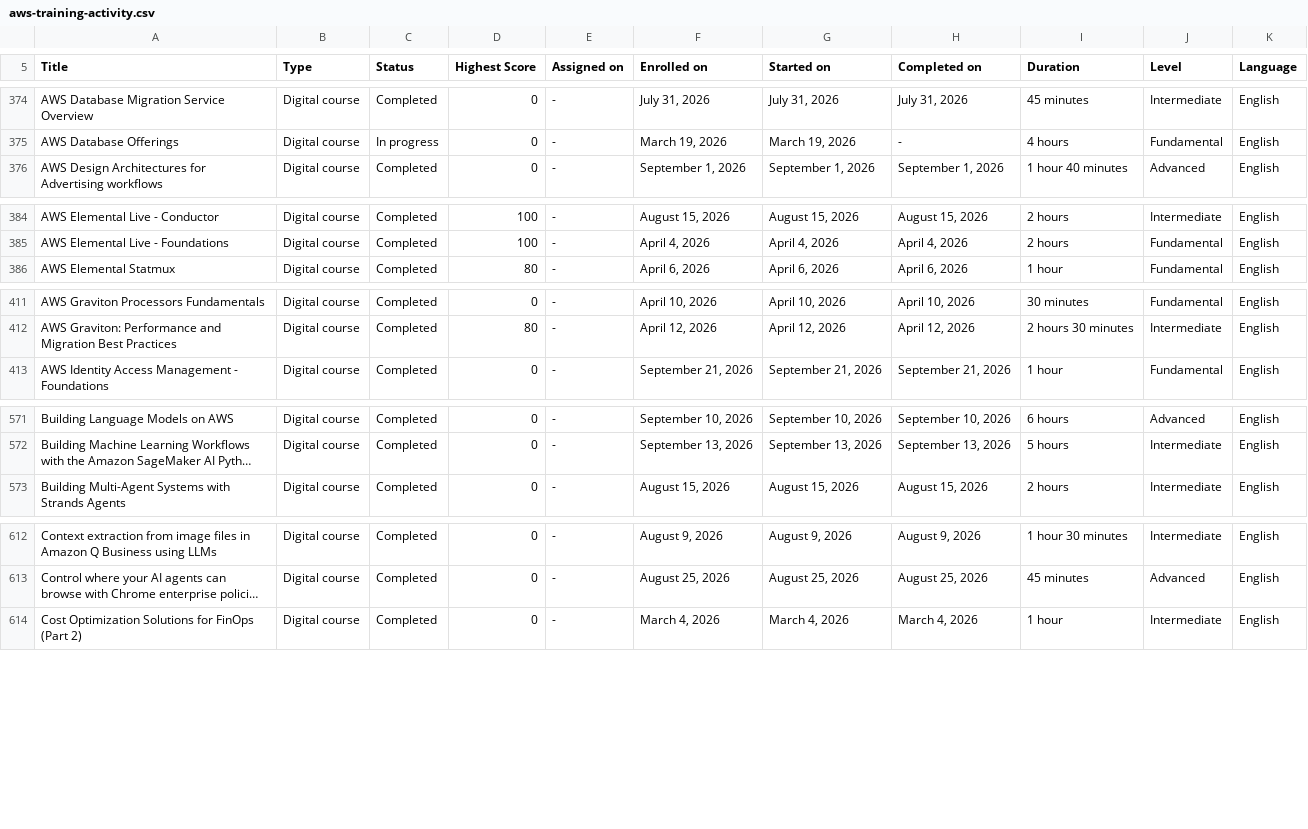
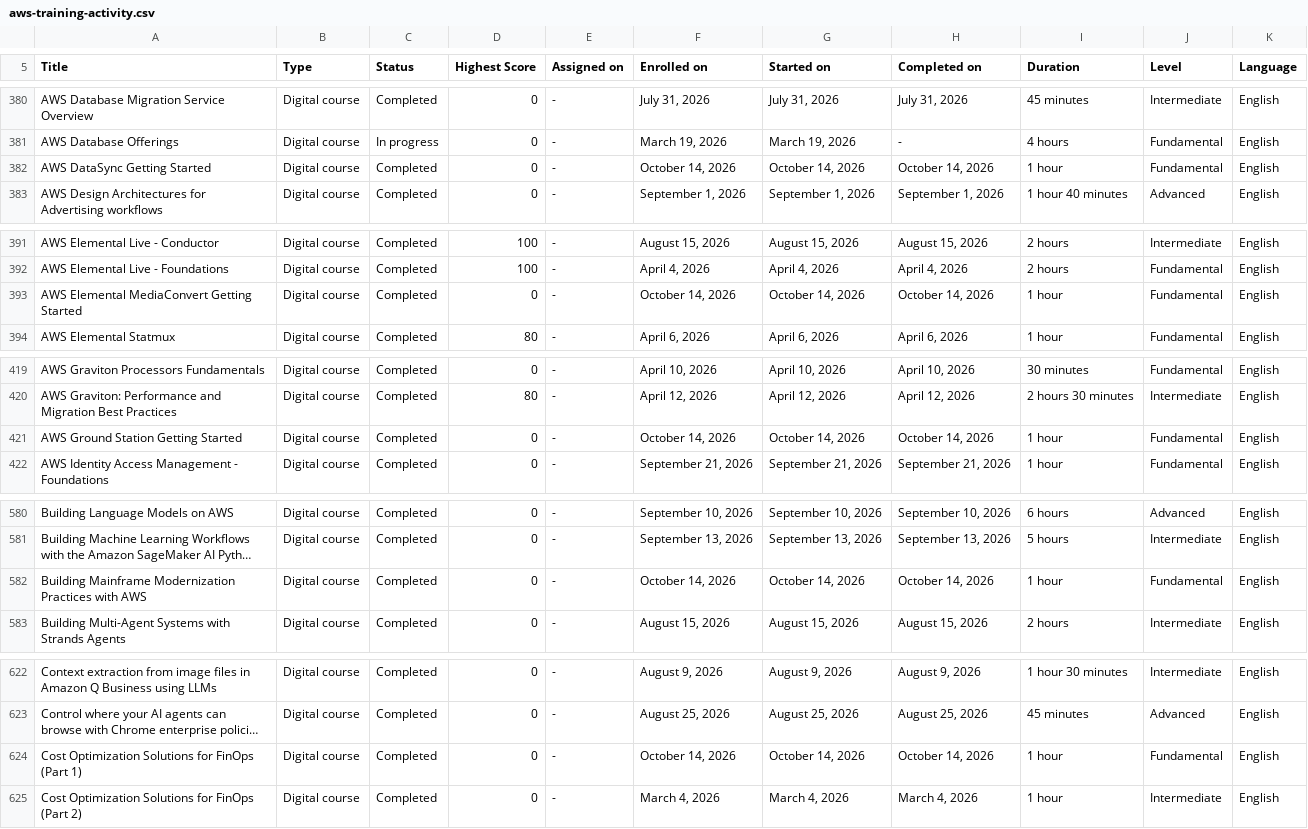
Before and after one commit to VojislavMiloradovic/my-credentials, a CSV file: data/aws-training-activity.csv, drawn as a sheet; only a part is shown, gaps mark what is left out; long unchanged cells end in …; the diff covers the shown part only; the diff names each change by its address in the sheet, - before the commit and + after, or states it on an @@ line.

```diff
--- a/data/aws-training-activity.csv
+++ b/data/aws-training-activity.csv
+row 382: AWS DataSync Getting Started | Digital course | Completed | 0 | - | October 14, 2026 | October 14, 2026 | October 14, 2026 | 1 hour | Fundamental | English
+row 393: AWS Elemental MediaConvert Getting Started | Digital course | Completed | 0 | - | October 14, 2026 | October 14, 2026 | October 14, 2026 | 1 hour | Fundamental | English
+row 421: AWS Ground Station Getting Started | Digital course | Completed | 0 | - | October 14, 2026 | October 14, 2026 | October 14, 2026 | 1 hour | Fundamental | English
+row 582: Building Mainframe Modernization Practices with AWS | Digital course | Completed | 0 | - | October 14, 2026 | October 14, 2026 | October 14, 2026 | 1 hour | Fundamental | English
+row 624: Cost Optimization Solutions for FinOps (Part 1) | Digital course | Completed | 0 | - | October 14, 2026 | October 14, 2026 | October 14, 2026 | 1 hour | Fundamental | English
```
Also changed, not shown: 10 added rows and 1 edited cell elsewhere in this file.
